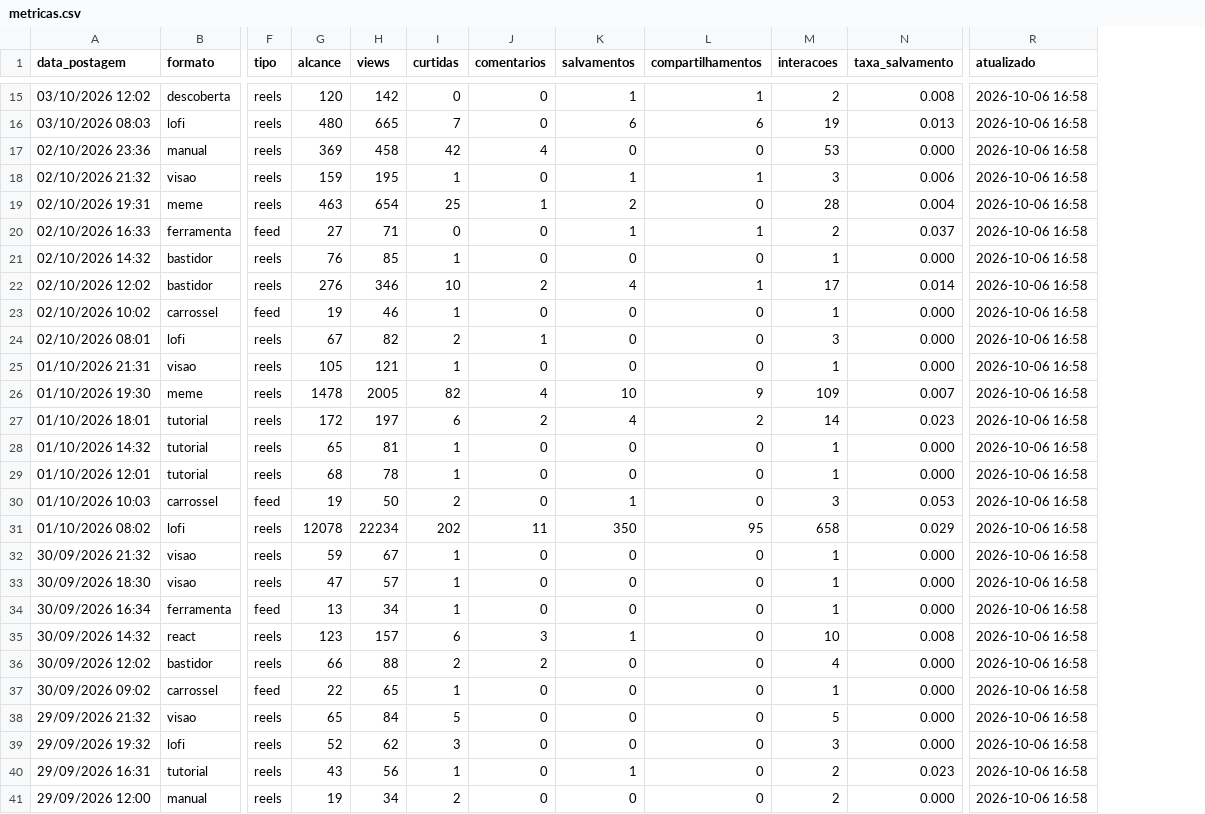
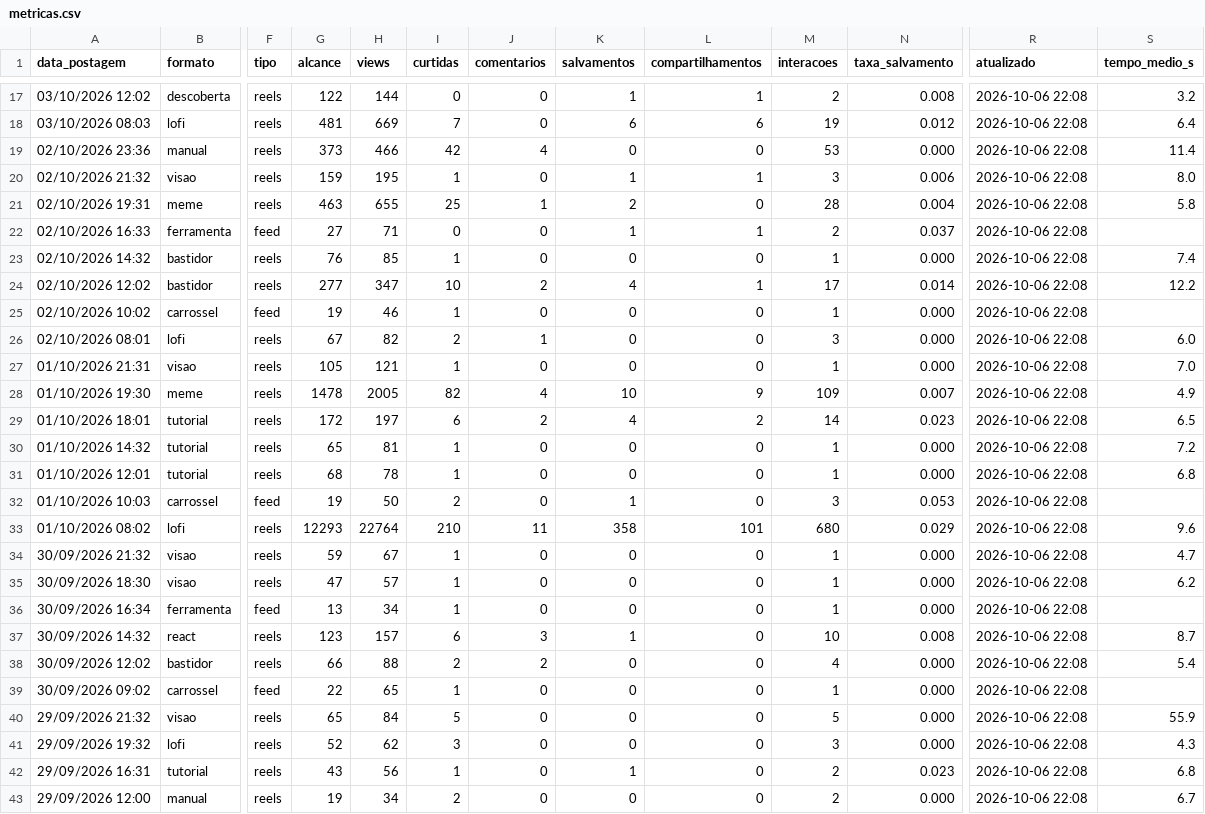
Before and after one commit to gabrielduartefaria26-lab/oasis-agendador, a CSV file: metricas.csv, drawn as a sheet; only a part is shown, gaps mark what is left out; addresses are those after the commit; the diff covers the shown part only; the diff names each change by its address in the sheet, - before the commit and + after, or states it on an @@ line.

```diff
--- a/metricas.csv
+++ b/metricas.csv
+column S (tempo_medio_s), rows 17-43: 3.2 | 6.4 | 11.4 | 8.0 | 5.8 |  | 7.4 | 12.2 |  | 6.0 | 7.0 | 4.9 | 6.5 | 7.2 | 6.8 |  | 9.6 | 4.7 | 6.2 |  | 8.7 | 5.4 |  | 55.9 | 4.3 | 6.8 | 6.7
-G17 (alcance): 120
+G17 (alcance): 122
-H17 (views): 142
+H17 (views): 144
-R17:R43 (atualizado): 2026-10-06 16:58
+R17:R43 (atualizado): 2026-10-06 22:08
-G18 (alcance): 480
+G18 (alcance): 481
-H18 (views): 665
+H18 (views): 669
-N18 (taxa_salvamento): 0.013
+N18 (taxa_salvamento): 0.012
-G19 (alcance): 369
+G19 (alcance): 373
-H19 (views): 458
+H19 (views): 466
-H21 (views): 654
+H21 (views): 655
-G24 (alcance): 276
+G24 (alcance): 277
-H24 (views): 346
+H24 (views): 347
-G33 (alcance): 12078
+G33 (alcance): 12293
-H33 (views): 22234
+H33 (views): 22764
-I33 (curtidas): 202
+I33 (curtidas): 210
-K33 (salvamentos): 350
+K33 (salvamentos): 358
-L33 (compartilhamentos): 95
+L33 (compartilhamentos): 101
-M33 (interacoes): 658
+M33 (interacoes): 680
```
Also changed, not shown: 2 added rows and 71 edited cells elsewhere in this file.
